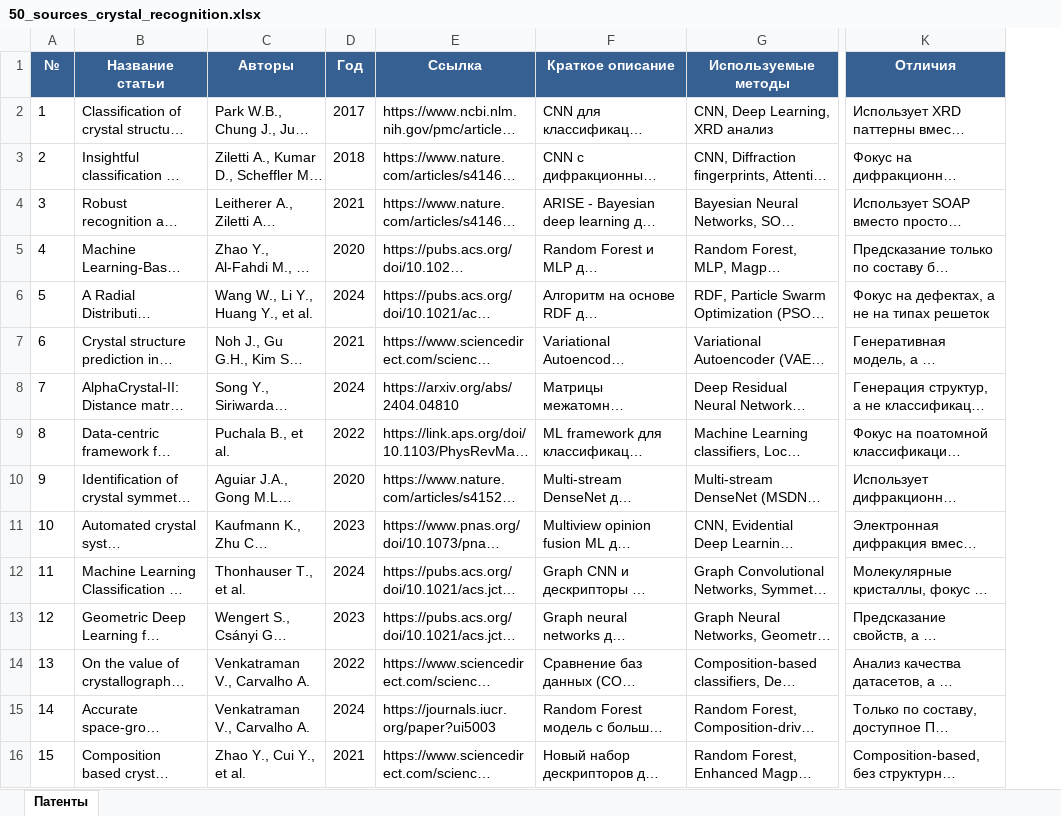
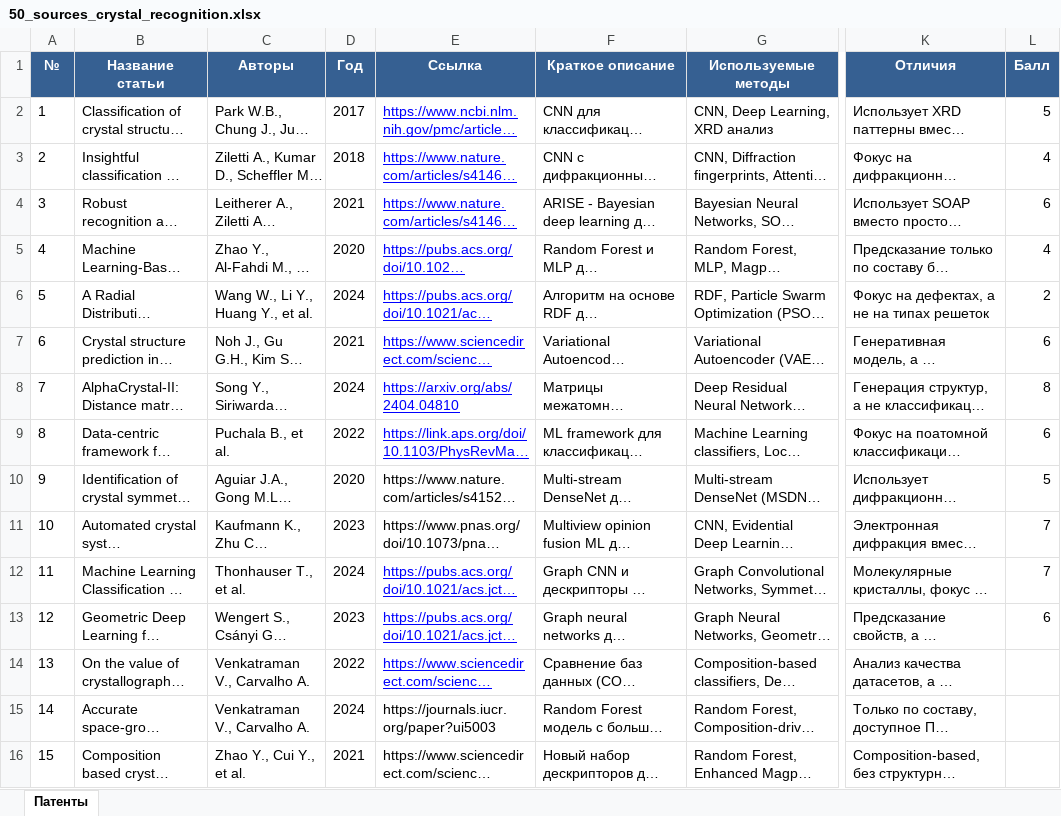
Before and after one commit to rottenpearr/lattice_definition, an Excel workbook: RESEARCH/50_sources_crystal_recognition.xlsx, sheet Патенты, drawn as a sheet; only a part is shown, gaps mark what is left out; long unchanged cells end in …; values as stored, in another font and other column widths than the file's, no borders; conditional formats not drawn; the diff names each change by its address in the sheet, - before the commit and + after, or states it on an @@ line.

Commit message:
оценочки на статьях

```diff
--- a/RESEARCH/50_sources_crystal_recognition.xlsx (sheet Патенты)
+++ b/RESEARCH/50_sources_crystal_recognition.xlsx (sheet Патенты)
+column L (Балл), rows 2-13: 5 | 4 | 6 | 4 | 2 | 6 | 8 | 6 | 5 | 7 | 7 | 6
@@ E2:E9 underline: off → on, text colour: black → #0000FF @@
@@ E12:E14 underline: off → on, text colour: black → #0000FF @@
```
